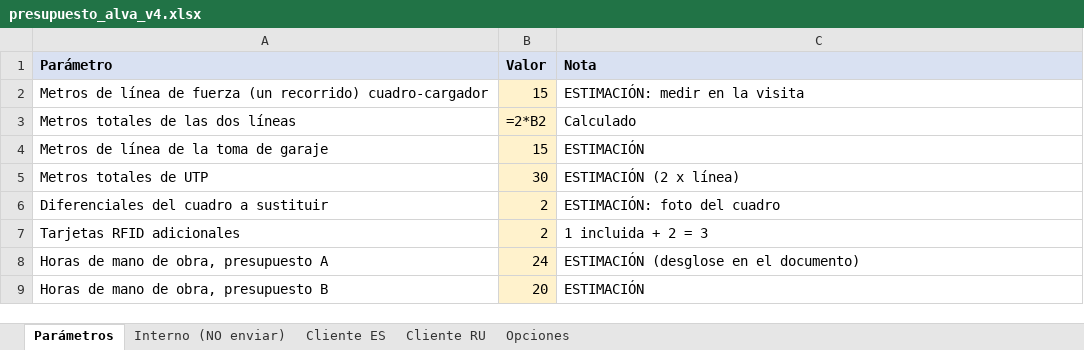
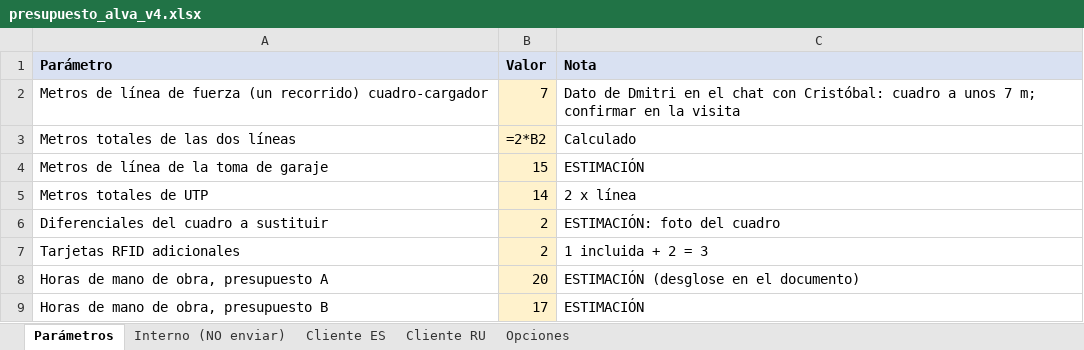
Before and after one commit to saniaspain-afk/Claude, an Excel workbook: presupuesto_alva_v4.xlsx, sheet Parámetros, drawn as a sheet; values as stored, in another font and other column widths than the file's, no borders; formulas without a stored value are shown as written; the diff names each change by its address in the sheet, - before the commit and + after, or states it on an @@ line.

```diff
--- a/presupuesto_alva_v4.xlsx (sheet Parámetros)
+++ b/presupuesto_alva_v4.xlsx (sheet Parámetros)
-B2 (Valor): 15
+B2 (Valor): 7
-C2 (Nota): ESTIMACIÓN: medir en la…
+C2 (Nota): Dato de Dmitri en el chat con Cristóbal: cuadro a unos 7 m; confirmar en la…
-B5 (Valor): 30
+B5 (Valor): 14
-C5 (Nota): ESTIMACIÓN (2 x línea)
+C5 (Nota): 2 x línea
-B8 (Valor): 24
+B8 (Valor): 20
-B9 (Valor): 20
+B9 (Valor): 17
```
Also changed, not shown: sheet Opciones, sheet Interno (NO enviar), 3 other files.
